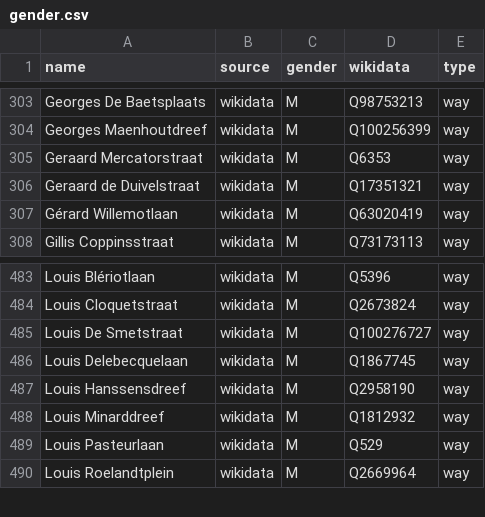
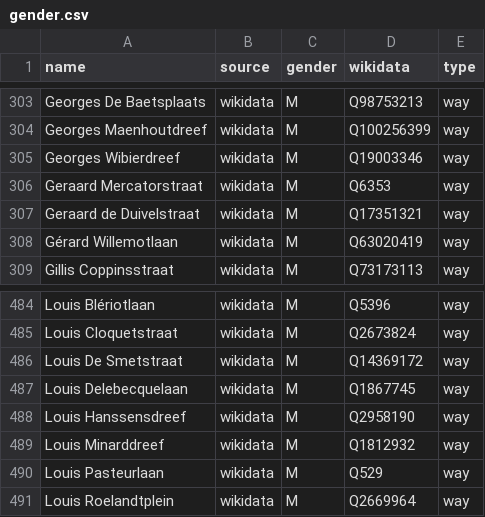
Before and after one commit to EqualStreetNames/equalstreetnames-gent, a CSV file: data/gender.csv, drawn as a sheet; only a part is shown, gaps mark what is left out; addresses are those after the commit; the diff names each change by its address in the sheet, - before the commit and + after, or states it on an @@ line.

```diff
--- a/data/gender.csv
+++ b/data/gender.csv
+row 305: Georges Wibierdreef | wikidata | M | Q19003346 | way
-D486 (wikidata): Q100276727
+D486 (wikidata): Q14369172
```
Also changed, not shown: data/other.csv, 4 other files.
